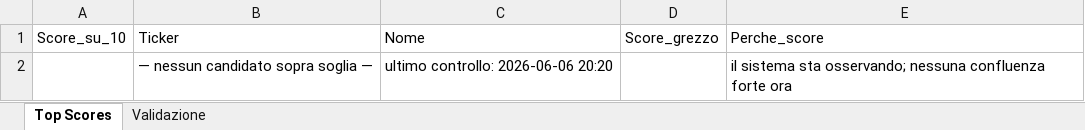
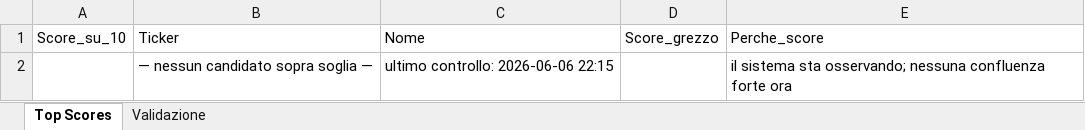
Before and after one commit to nicolostancato-web/crypto-radar, an Excel workbook: top_scores.xlsx, sheet Top Scores, drawn as a sheet; values as stored, in another font and other column widths than the file's, no borders; the diff names each change by its address in the sheet, - before the commit and + after, or states it on an @@ line.

```diff
--- a/top_scores.xlsx (sheet Top Scores)
+++ b/top_scores.xlsx (sheet Top Scores)
-C2: ultimo controllo: 2026-06-06 20:20
+C2: ultimo controllo: 2026-06-06 22:15
```
Also changed, not shown: sheet Validazione, 2 other files.
